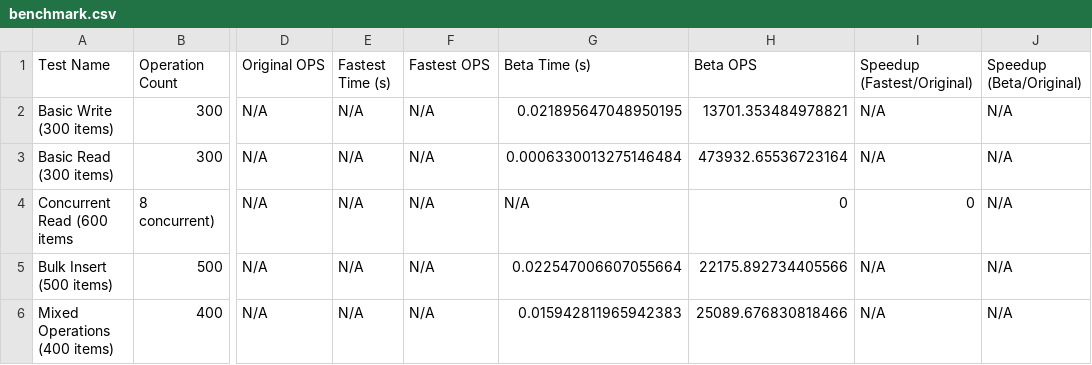
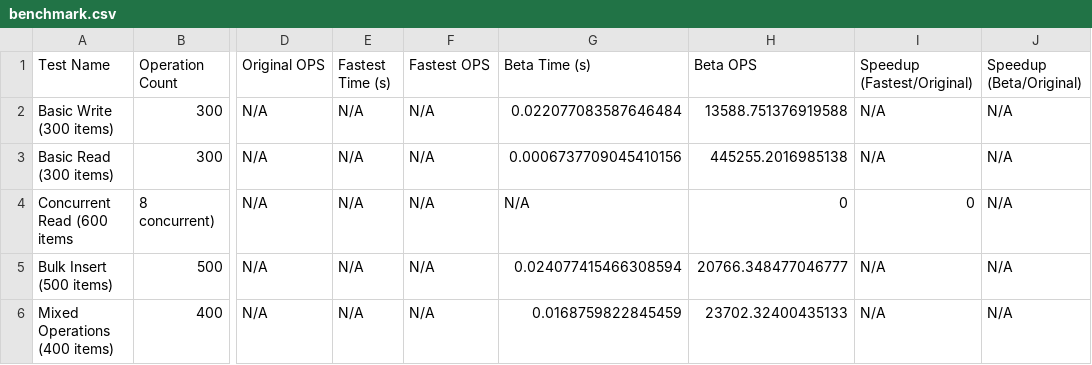
Before and after one commit to disnana/DictSQLite, a CSV file: others/benchmark/results/versions/v2/benchmark.csv, drawn as a sheet; only a part is shown, gaps mark what is left out; the diff names each change by its address in the sheet, - before the commit and + after, or states it on an @@ line.

```diff
--- a/others/benchmark/results/versions/v2/benchmark.csv
+++ b/others/benchmark/results/versions/v2/benchmark.csv
-G2 (Beta Time (s)): 0.021895647048950195
+G2 (Beta Time (s)): 0.022077083587646484
-H2 (Beta OPS): 13701.353484978821
+H2 (Beta OPS): 13588.751376919588
-G3 (Beta Time (s)): 0.0006330013275146484
+G3 (Beta Time (s)): 0.0006737709045410156
-H3 (Beta OPS): 473932.65536723164
+H3 (Beta OPS): 445255.2016985138
-G5 (Beta Time (s)): 0.022547006607055664
+G5 (Beta Time (s)): 0.024077415466308594
-H5 (Beta OPS): 22175.892734405566
+H5 (Beta OPS): 20766.348477046777
-G6 (Beta Time (s)): 0.015942811965942383
+G6 (Beta Time (s)): 0.0168759822845459
-H6 (Beta OPS): 25089.676830818466
+H6 (Beta OPS): 23702.32400435133
```
Also changed, not shown: others/benchmark/results/versions/beta_v2/benchmark.csv, others/benchmark/results/versions/original/benchmark.csv, 2 other files.
